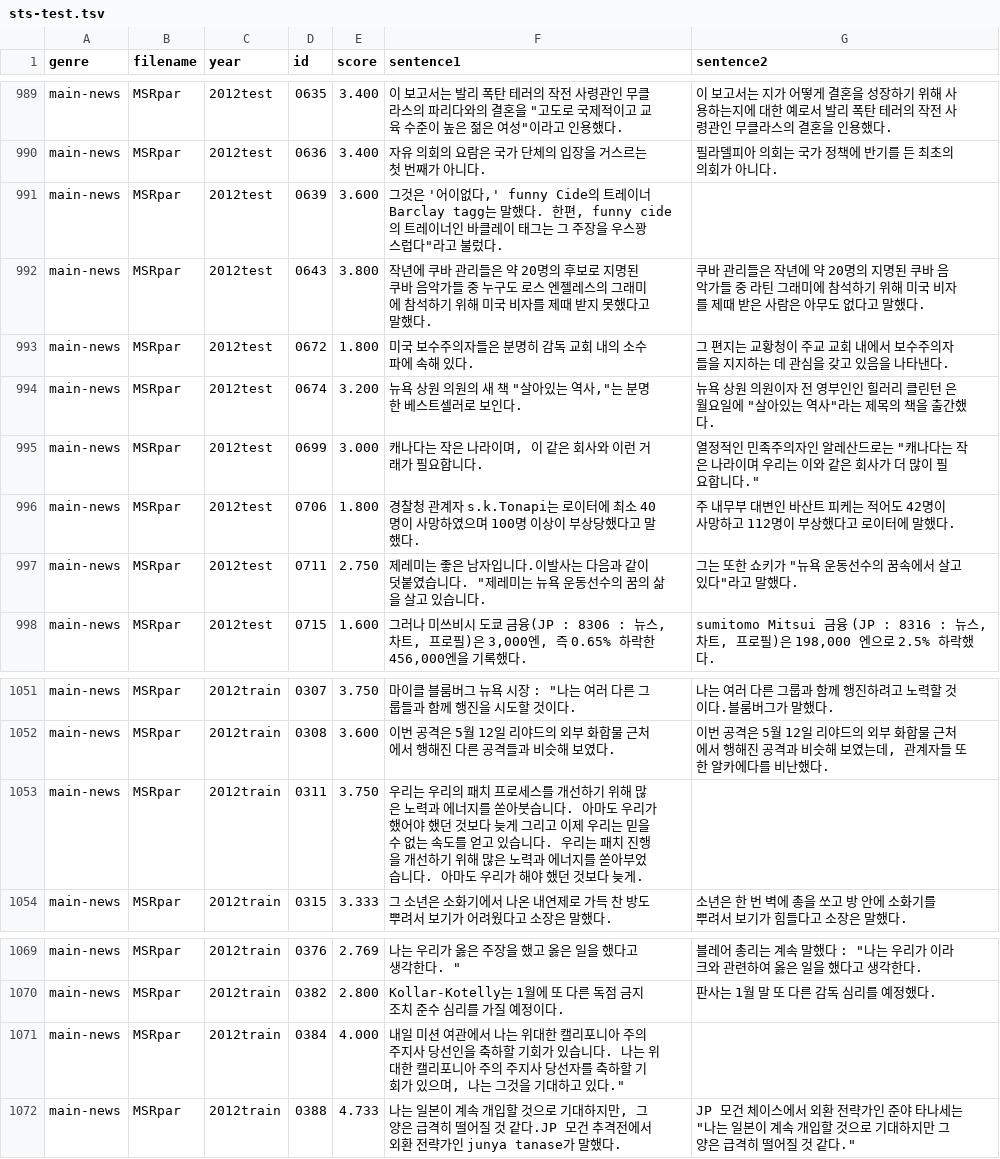
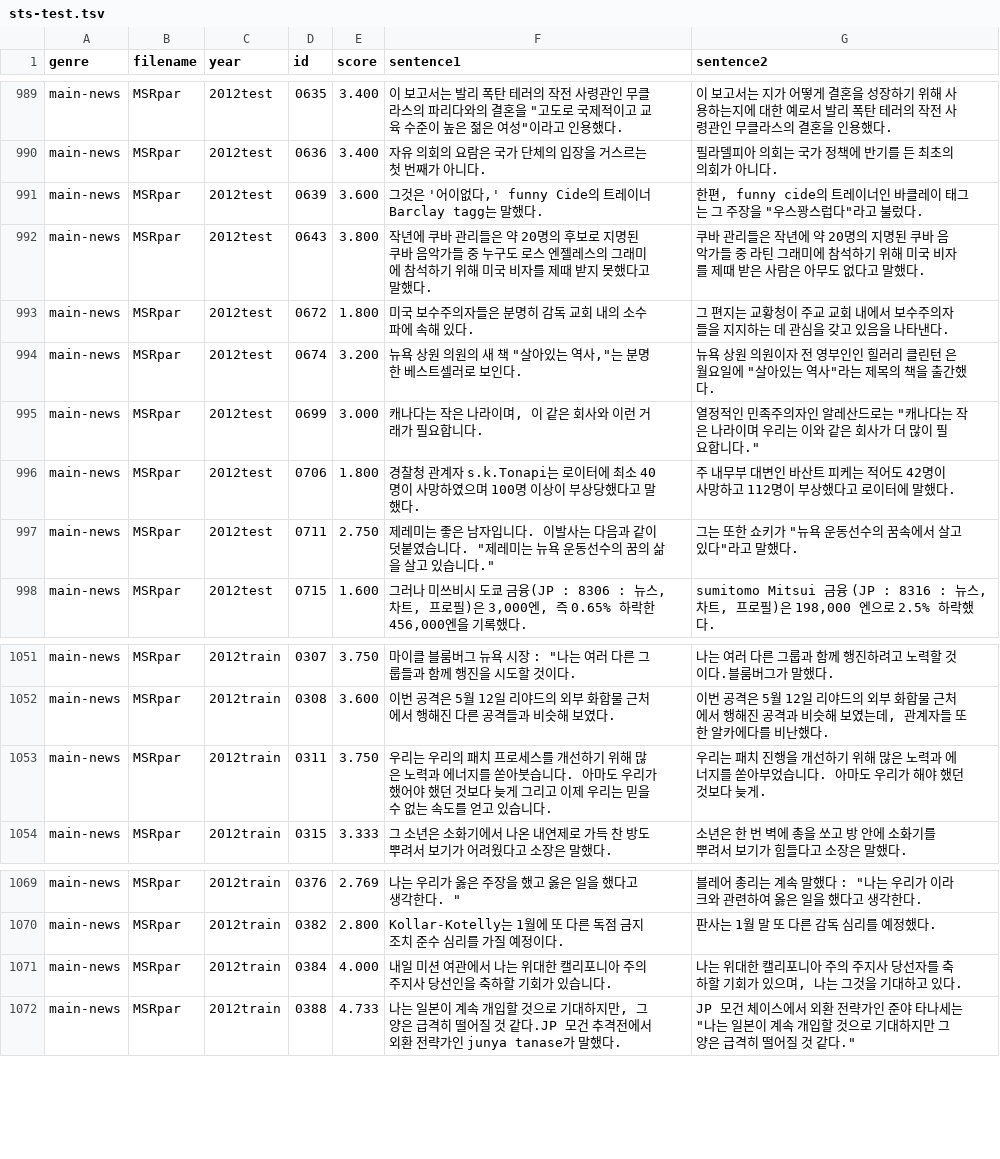
Before and after one commit to kakaobrain/kor-nlu-datasets, a TSV file: KorSTS/sts-test.tsv, drawn as a sheet; only a part is shown, gaps mark what is left out.

```diff
--- a/KorSTS/sts-test.tsv
+++ b/KorSTS/sts-test.tsv
@@ -990,3 +990,3 @@ main-news	MSRpar	2012test	0635	3.400	이 보고서는 발리 폭탄 테러의
 main-news	MSRpar	2012test	0636	3.400	자유 의회의 요람은 국가 단체의 입장을 거스르는 첫 번째가 아니다.	필라델피아 의회는 국가 정책에 반기를 든 최초의 의회가 아니다.
-main-news	MSRpar	2012test	0639	3.600	"그것은 '어이없다,' funny Cide의 트레이너 Barclay tagg는 말했다.	한편, funny cide의 트레이너인 바클레이 태그는 그 주장을 "우스꽝스럽다"라고 불렀다.
+main-news	MSRpar	2012test	0639	3.600	그것은 '어이없다,' funny Cide의 트레이너 Barclay tagg는 말했다.	한편, funny cide의 트레이너인 바클레이 태그는 그 주장을 "우스꽝스럽다"라고 불렀다.
 main-news	MSRpar	2012test	0643	3.800	작년에 쿠바 관리들은 약 20명의 후보로 지명된 쿠바 음악가들 중 누구도 로스 엔젤레스의 그래미에 참석하기 위해 미국 비자를 제때 받지 못했다고 말했다.	쿠바 관리들은 작년에 약 20명의 지명된 쿠바 음악가들 중 라틴 그래미에 참석하기 위해 미국 비자를 제때 받은 사람은 아무도 없다고 말했다.
@@ -996,3 +996,3 @@ main-news	MSRpar	2012test	0699	3.000	"캐나다는 작은 나라이며, 이 같
 main-news	MSRpar	2012test	0706	1.800	경찰청 관계자 s.k.Tonapi는 로이터에 최소 40명이 사망하였으며 100명 이상이 부상당했다고 말했다.	주 내무부 대변인 바산트 피케는 적어도 42명이 사망하고 112명이 부상했다고 로이터에 말했다.
-main-news	MSRpar	2012test	0711	2.750	"제레미는 좋은 남자입니다."이발사는 다음과 같이 덧붙였습니다. "제레미는 뉴욕 운동선수의 꿈의 삶을 살고 있습니다.	그는 또한 쇼키가 "뉴욕 운동선수의 꿈속에서 살고 있다"라고 말했다.
+main-news	MSRpar	2012test	0711	2.750	"제레미는 좋은 남자입니다." 이발사는 다음과 같이 덧붙였습니다. "제레미는 뉴욕 운동선수의 꿈의 삶을 살고 있습니다."	그는 또한 쇼키가 "뉴욕 운동선수의 꿈속에서 살고 있다"라고 말했다.
 main-news	MSRpar	2012test	0715	1.600	그러나 미쓰비시 도쿄 금융(JP : 8306 : 뉴스, 차트, 프로필)은 3,000엔, 즉 0.65% 하락한 456,000엔을 기록했다.	sumitomo Mitsui 금융 (JP : 8316 : 뉴스, 차트, 프로필)은 198,000 엔으로 2.5% 하락했다.
@@ -1052,3 +1052,3 @@ main-news	MSRpar	2012train	0307	3.750	마이클 블룸버그 뉴욕 시장 : "
 main-news	MSRpar	2012train	0308	3.600	이번 공격은 5월 12일 리야드의 외부 화합물 근처에서 행해진 다른 공격들과 비슷해 보였다.	이번 공격은 5월 12일 리야드의 외부 화합물 근처에서 행해진 공격과 비슷해 보였는데, 관계자들 또한 알카에다를 비난했다.
-main-news	MSRpar	2012train	0311	3.750	"우리는 우리의 패치 프로세스를 개선하기 위해 많은 노력과 에너지를 쏟아붓습니다. 아마도 우리가 했어야 했던 것보다 늦게 그리고 이제 우리는 믿을 수 없는 속도를 얻고 있습니다.	"우리는 패치 진행을 개선하기 위해 많은 노력과 에너지를 쏟아부었습니다. 아마도 우리가 해야 했던 것보다 늦게.
+main-news	MSRpar	2012train	0311	3.750	우리는 우리의 패치 프로세스를 개선하기 위해 많은 노력과 에너지를 쏟아붓습니다. 아마도 우리가 했어야 했던 것보다 늦게 그리고 이제 우리는 믿을 수 없는 속도를 얻고 있습니다.	우리는 패치 진행을 개선하기 위해 많은 노력과 에너지를 쏟아부었습니다. 아마도 우리가 해야 했던 것보다 늦게.
 main-news	MSRpar	2012train	0315	3.333	그 소년은 소화기에서 나온 내연제로 가득 찬 방도 뿌려서 보기가 어려웠다고 소장은 말했다.	소년은 한 번 벽에 총을 쏘고 방 안에 소화기를 뿌려서 보기가 힘들다고 소장은 말했다.
@@ -1070,3 +1070,3 @@ main-news	MSRpar	2012train	0376	2.769	나는 우리가 옳은 주장을 했고
 main-news	MSRpar	2012train	0382	2.800	Kollar-Kotelly는 1월에 또 다른 독점 금지 조치 준수 심리를 가질 예정이다.	판사는 1월 말 또 다른 감독 심리를 예정했다.
-main-news	MSRpar	2012train	0384	4.000	"내일 미션 여관에서 나는 위대한 캘리포니아 주의 주지사 당선인을 축하할 기회가 있습니다.	"나는 위대한 캘리포니아 주의 주지사 당선자를 축하할 기회가 있으며, 나는 그것을 기대하고 있다."
+main-news	MSRpar	2012train	0384	4.000	내일 미션 여관에서 나는 위대한 캘리포니아 주의 주지사 당선인을 축하할 기회가 있습니다.	"나는 위대한 캘리포니아 주의 주지사 당선자를 축하할 기회가 있으며, 나는 그것을 기대하고 있다."
 main-news	MSRpar	2012train	0388	4.733	"나는 일본이 계속 개입할 것으로 기대하지만, 그 양은 급격히 떨어질 것 같다."JP 모건 추격전에서 외환 전략가인 junya tanase가 말했다.	JP 모건 체이스에서 외환 전략가인 준야 타나세는 "나는 일본이 계속 개입할 것으로 기대하지만 그 양은 급격히 떨어질 것 같다."
```
Also changed, not shown: KorSTS/sts-dev.tsv, KorSTS/sts-train.tsv.
